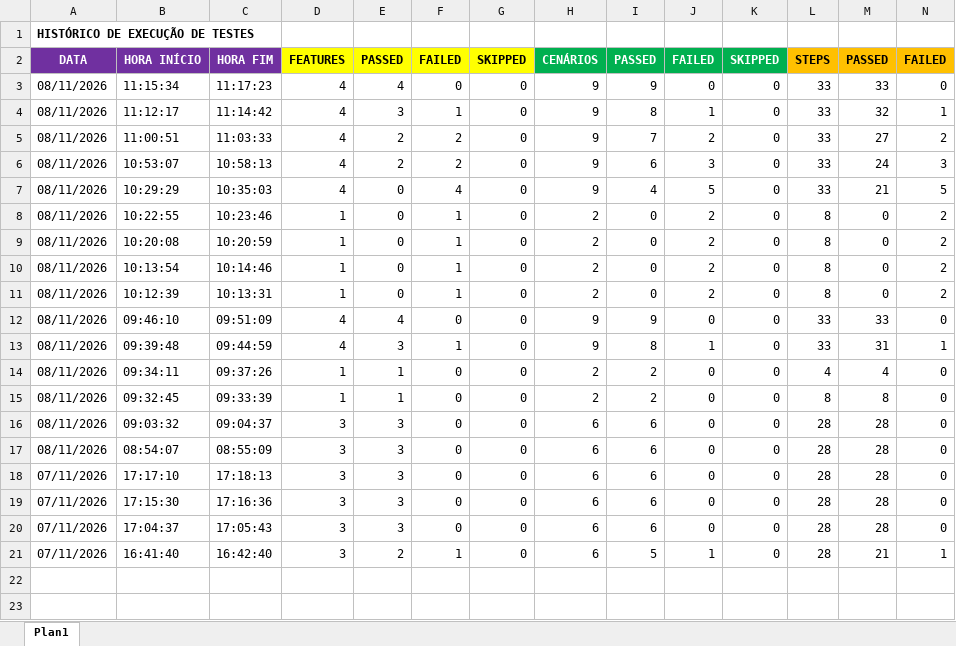
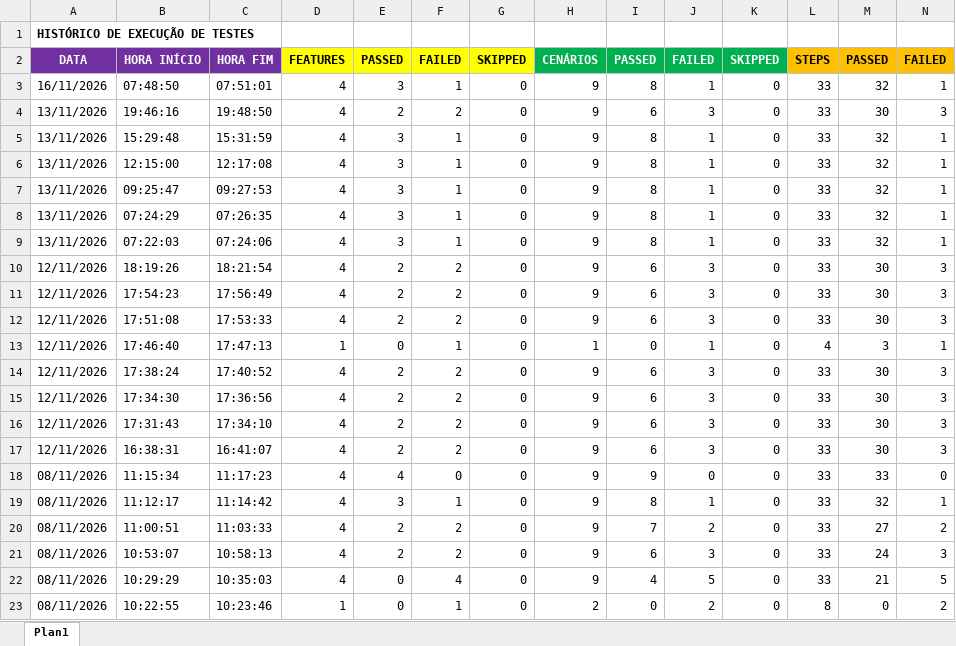
Before and after one commit to brhavos/topaz, an Excel workbook: docs/log.xlsx, sheet Plan1, drawn as a sheet; only a part is shown; the shorter side is filled out with more unchanged rows; values as stored, in another font and other column widths than the file's, no borders; rows hold the shown columns only; the diff names each change by its address in the sheet, - before the commit and + after, or states it on an @@ line.

```diff
--- a/docs/log.xlsx (sheet Plan1)
+++ b/docs/log.xlsx (sheet Plan1)
+row 3: 16/11/2026 | 07:48:50 | 07:51:01 | 4 | 3 | 1 | 0 | 9 | 8 | 1 | 0 | 33 | 32 | 1
+row 4: 13/11/2026 | 19:46:16 | 19:48:50 | 4 | 2 | 2 | 0 | 9 | 6 | 3 | 0 | 33 | 30 | 3
+row 5: 13/11/2026 | 15:29:48 | 15:31:59 | 4 | 3 | 1 | 0 | 9 | 8 | 1 | 0 | 33 | 32 | 1
+row 6: 13/11/2026 | 12:15:00 | 12:17:08 | 4 | 3 | 1 | 0 | 9 | 8 | 1 | 0 | 33 | 32 | 1
+row 7: 13/11/2026 | 09:25:47 | 09:27:53 | 4 | 3 | 1 | 0 | 9 | 8 | 1 | 0 | 33 | 32 | 1
+row 8: 13/11/2026 | 07:24:29 | 07:26:35 | 4 | 3 | 1 | 0 | 9 | 8 | 1 | 0 | 33 | 32 | 1
+row 9: 13/11/2026 | 07:22:03 | 07:24:06 | 4 | 3 | 1 | 0 | 9 | 8 | 1 | 0 | 33 | 32 | 1
+row 10: 12/11/2026 | 18:19:26 | 18:21:54 | 4 | 2 | 2 | 0 | 9 | 6 | 3 | 0 | 33 | 30 | 3
+row 11: 12/11/2026 | 17:54:23 | 17:56:49 | 4 | 2 | 2 | 0 | 9 | 6 | 3 | 0 | 33 | 30 | 3
+row 12: 12/11/2026 | 17:51:08 | 17:53:33 | 4 | 2 | 2 | 0 | 9 | 6 | 3 | 0 | 33 | 30 | 3
+row 13: 12/11/2026 | 17:46:40 | 17:47:13 | 1 | 0 | 1 | 0 | 1 | 0 | 1 | 0 | 4 | 3 | 1
+row 14: 12/11/2026 | 17:38:24 | 17:40:52 | 4 | 2 | 2 | 0 | 9 | 6 | 3 | 0 | 33 | 30 | 3
+row 15: 12/11/2026 | 17:34:30 | 17:36:56 | 4 | 2 | 2 | 0 | 9 | 6 | 3 | 0 | 33 | 30 | 3
+row 16: 12/11/2026 | 17:31:43 | 17:34:10 | 4 | 2 | 2 | 0 | 9 | 6 | 3 | 0 | 33 | 30 | 3
+row 17: 12/11/2026 | 16:38:31 | 16:41:07 | 4 | 2 | 2 | 0 | 9 | 6 | 3 | 0 | 33 | 30 | 3
```
Also changed, not shown: config/parametros.xlsx, 12 other files.
